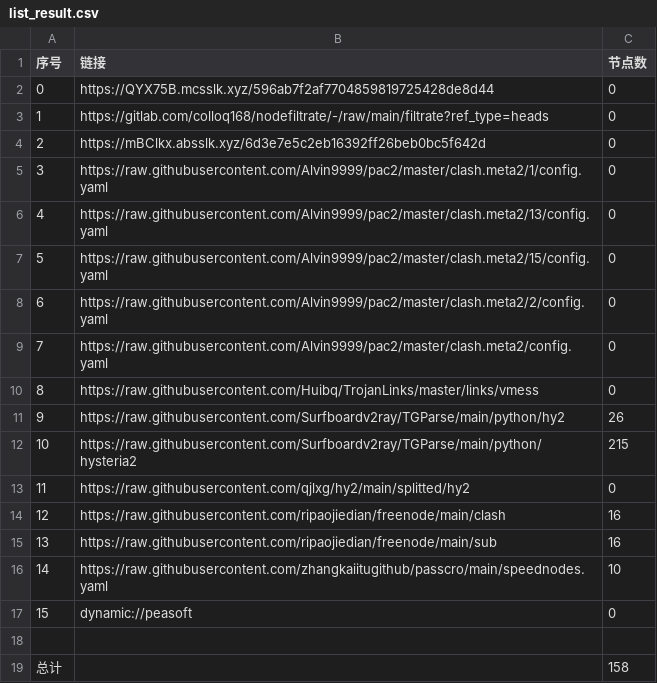
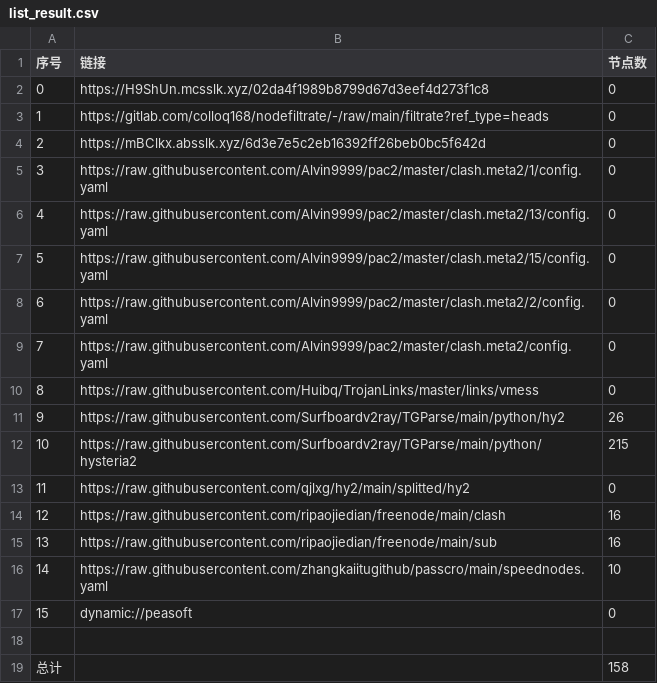
Before and after one commit to rf916711-del/AutoMergePublicNodes, a CSV file: list_result.csv, drawn as a sheet.

```diff
--- a/list_result.csv
+++ b/list_result.csv
@@ -1,3 +1,3 @@
 序号,链接,节点数
-0,https://QYX75B.mcsslk.xyz/596ab7f2af7704859819725428de8d44,0
+0,https://H9ShUn.mcsslk.xyz/02da4f1989b8799d67d3eef4d273f1c8,0
 1,https://gitlab.com/colloq168/nodefiltrate/-/raw/main/filtrate?ref_type=heads,0
```
Also changed, not shown: 3 other files.
